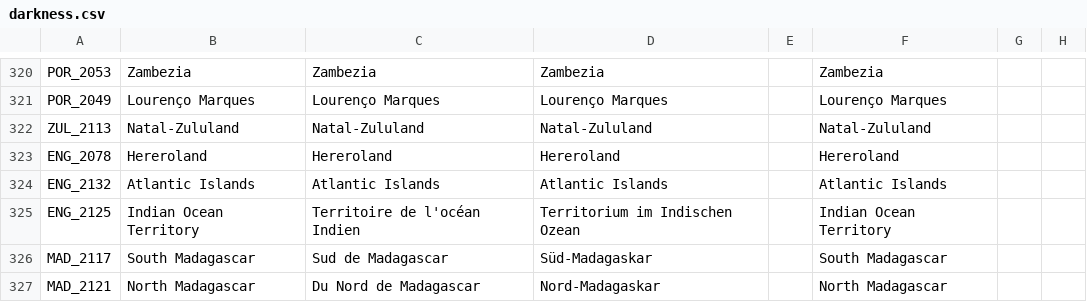
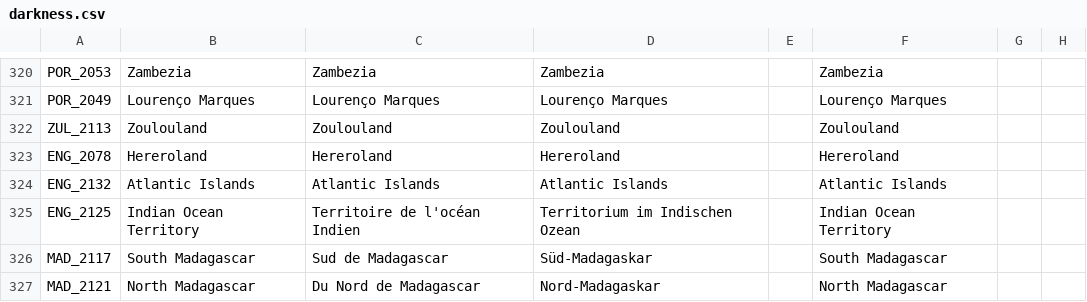
Before and after one commit to Proffan25/DoD-PRF, a CSV file: localisation/darkness.csv, drawn as a sheet; only a part is shown, gaps mark what is left out; the diff names each change by its address in the sheet, - before the commit and + after, or states it on an @@ line.

```diff
--- a/localisation/darkness.csv
+++ b/localisation/darkness.csv
-B322: Natal-Zululand
+B322: Zoulouland
-C322: Natal-Zululand
+C322: Zoulouland
-D322: Natal-Zululand
+D322: Zoulouland
-F322: Natal-Zululand
+F322: Zoulouland
```
Also changed, not shown: localisation/00_Regions.csv, localisation/1.2.csv, 4 other files.
